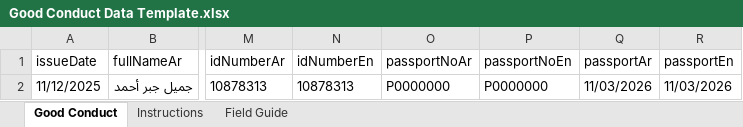
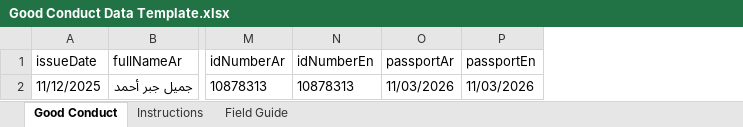
Before and after one commit to kyfnalmrad-sketch/good-conduct-training, an Excel workbook: Good Conduct Data Template.xlsx, sheet Good Conduct, drawn as a sheet; only a part is shown, gaps mark what is left out; values as stored, in another font and other column widths than the file's, no borders; the diff names each change by its address in the sheet, - before the commit and + after, or states it on an @@ line.

```diff
--- a/Good Conduct Data Template.xlsx (sheet Good Conduct)
+++ b/Good Conduct Data Template.xlsx (sheet Good Conduct)
-column O (passportNoAr), row 2: P0000000
-column P (passportNoEn), row 2: P0000000
```
Also changed, not shown: sheet Field Guide, 4 other files.
